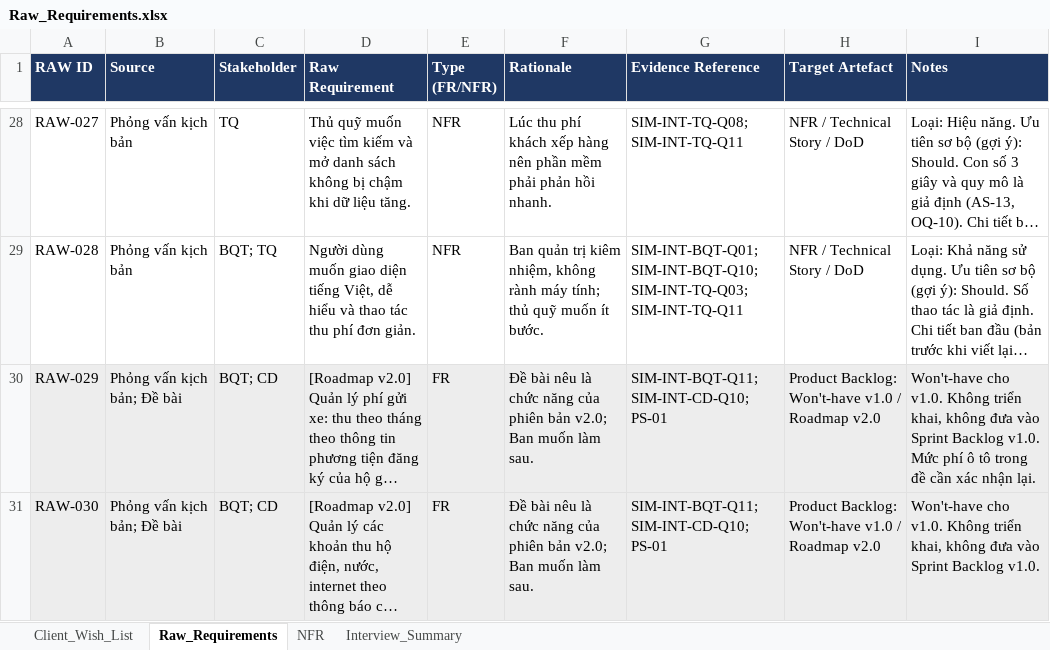
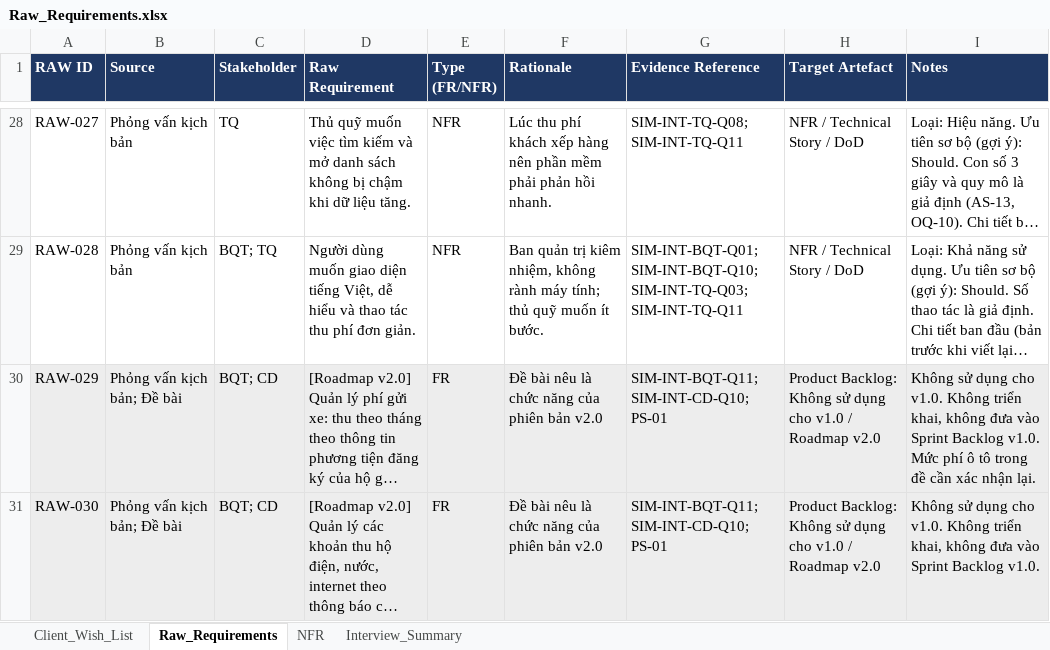
Before and after one commit to Aliospbc2006/NhapmonCNPM-24, an Excel workbook: references/01 - Tai lieu du an/1. Ke hoach phat hieu yeu cau BTL (Elicitation)/Raw_Requirements.xlsx, sheet Raw_Requirements, drawn as a sheet; only a part is shown, gaps mark what is left out; long unchanged cells end in …; values as stored, in another font and other column widths than the file's, no borders; the diff names each change by its address in the sheet, - before the commit and + after, or states it on an @@ line.

```diff
--- a/references/01 - Tai lieu du an/1. Ke hoach phat hieu yeu cau BTL (Elicitation)/Raw_Requirements.xlsx (sheet Raw_Requirements)
+++ b/references/01 - Tai lieu du an/1. Ke hoach phat hieu yeu cau BTL (Elicitation)/Raw_Requirements.xlsx (sheet Raw_Requirements)
-F30:F31 (Rationale): …phiên bản v2.0; Ban muốn làm sau.
+F30:F31 (Rationale): …phiên bản v2.0
-H30:H31 (Target Artefact): Product Backlog: Won't-have v1.0 /…
+H30:H31 (Target Artefact): Product Backlog: Không sử dụng cho v1.0 /…
-I30 (Notes): Won't-have cho v1.0.…
+I30 (Notes): Không sử dụng cho v1.0.…
-I31 (Notes): Won't-have cho v1.0.…
+I31 (Notes): Không sử dụng cho v1.0.…
```
Also changed, not shown: sheet Client_Wish_List, sheet Interview_Summary, sheet NFR, deliverables/04_Raw_Requirements.xlsx, deliverables/06_Product_Backlog_Sprint_Plan.xlsx, 26 other files.
